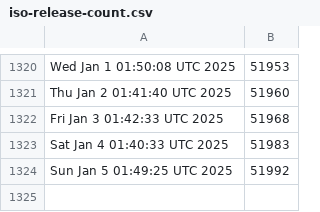
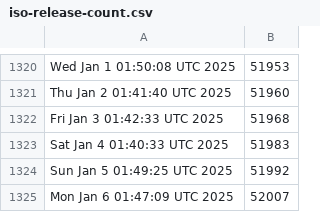
Before and after one commit to kgilmer/ghactions, a CSV file: iso-release-count.csv, drawn as a sheet; only a part is shown, gaps mark what is left out; the diff names each change by its address in the sheet, - before the commit and + after, or states it on an @@ line.

```diff
--- a/iso-release-count.csv
+++ b/iso-release-count.csv
+row 1325: Mon Jan 6 01:47:09 UTC 2025 | 52007
```
Also changed, not shown: release-count.csv.
